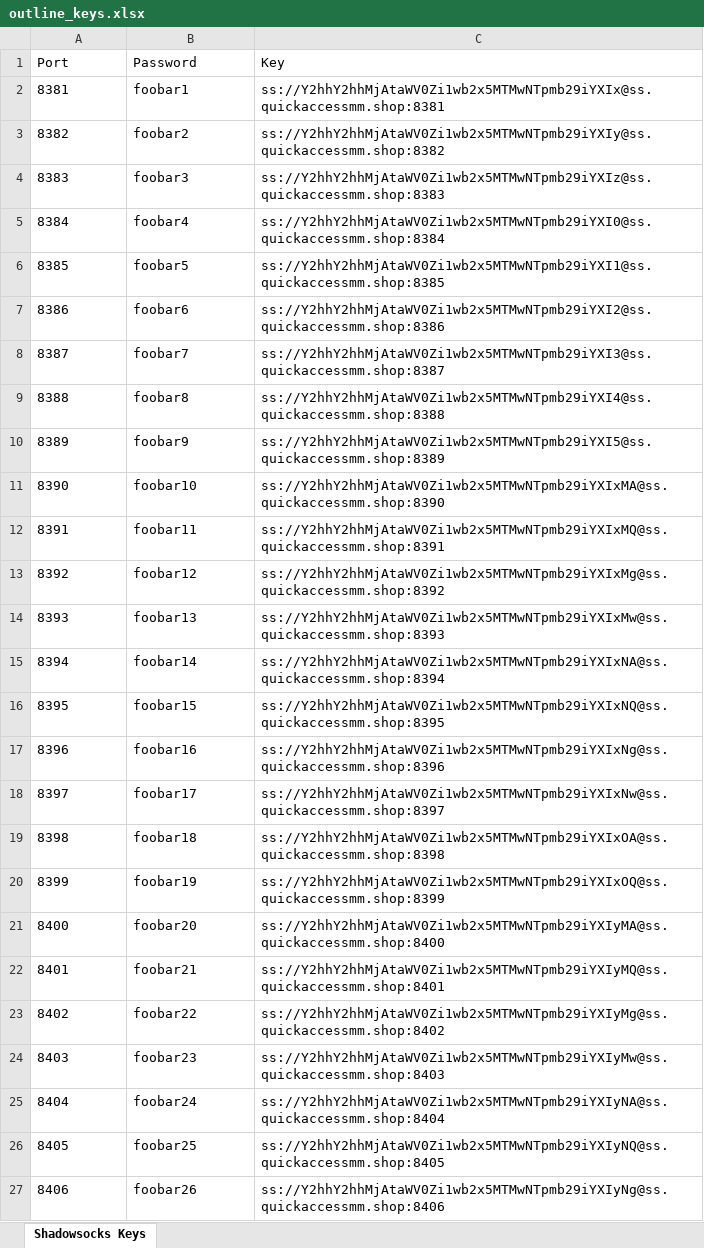
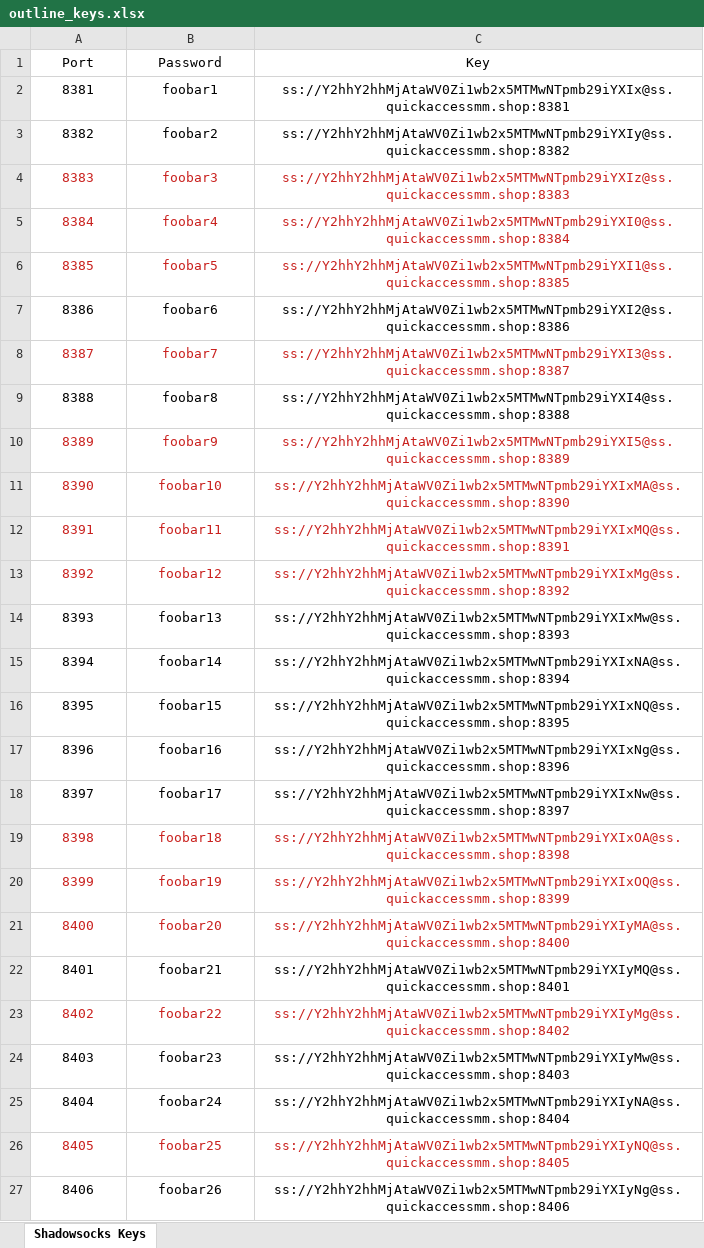
Before and after one commit to AZP7/Outline-Server-Data, an Excel workbook: outline_keys.xlsx, sheet Shadowsocks Keys, drawn as a sheet; only a part is shown; values as stored, in another font and other column widths than the file's, no borders; the diff covers the shown part only; the diff names each change by its address in the sheet, - before the commit and + after, or states it on an @@ line.

```diff
--- a/outline_keys.xlsx (sheet Shadowsocks Keys)
+++ b/outline_keys.xlsx (sheet Shadowsocks Keys)
-A1:C27 alignment: left
+A1:C27 alignment: center
-A4:C6 text colour: black
+A4:C6 text colour: #C9211E
-A8:C8 text colour: black
+A8:C8 text colour: #C9211E
-A10:C13 text colour: black
+A10:C13 text colour: #C9211E
-A19:C21 text colour: black
+A19:C21 text colour: #C9211E
-A23:C23 text colour: black
+A23:C23 text colour: #C9211E
-A26:C26 text colour: black
+A26:C26 text colour: #C9211E
```
Also changed, not shown: cell formats elsewhere in this sheet, 2 other files.
